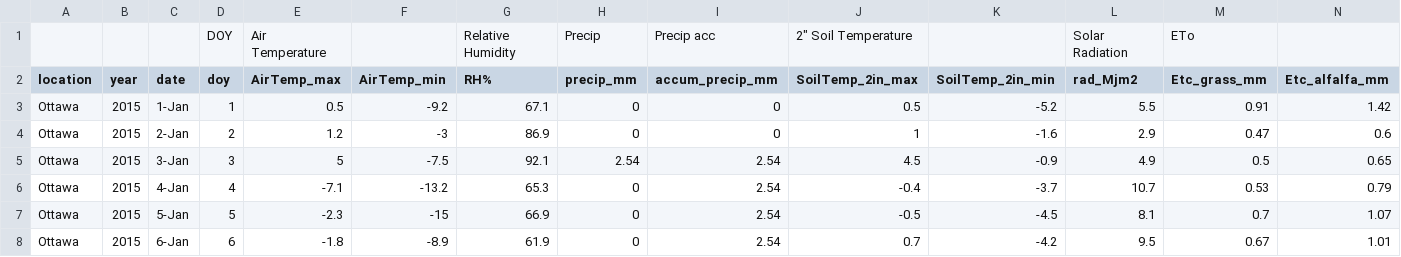
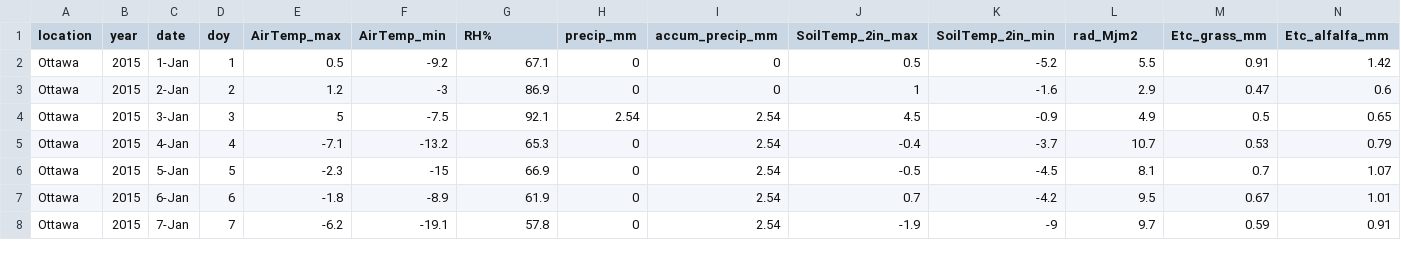
Before and after one commit to jlacasa/Rworkshop22, a CSV file: data/weather_tidy.csv, drawn as a sheet; only a part is shown; the shorter side is filled out with more unchanged rows; the diff names each change by its address in the sheet, - before the commit and + after, or states it on an @@ line.

```diff
--- a/data/weather_tidy.csv
+++ b/data/weather_tidy.csv
-row 1:  |  |  | DOY | Air Temperature |  | Relative Humidity | Precip | Precip acc | 2" Soil Temperature |  | Solar Radiation | ETo
```
Also changed, not shown: 2 other files.
